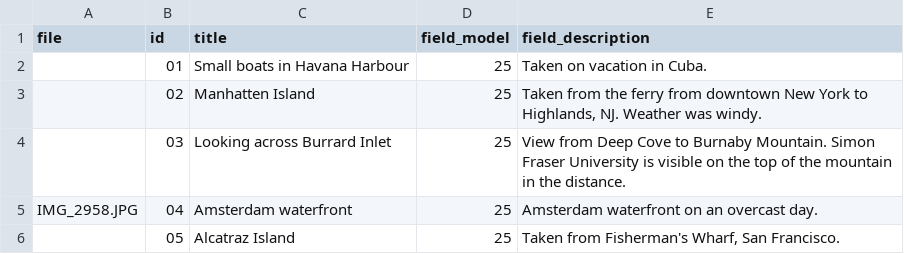
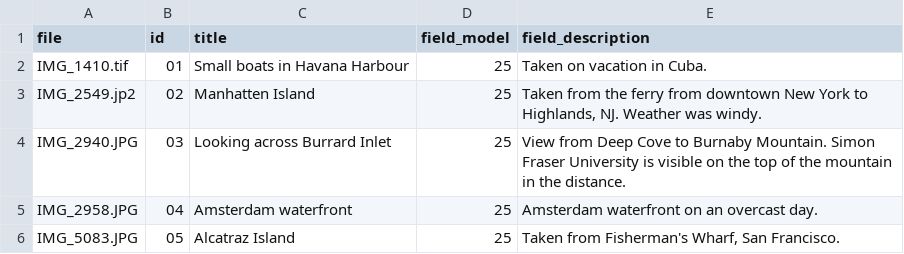
Before and after one commit to mjordan/islandora_workbench, a CSV file: input_data/metadata.csv, drawn as a sheet.

```diff
--- a/input_data/metadata.csv
+++ b/input_data/metadata.csv
@@ -1,6 +1,6 @@
 file,id,title,field_model,field_description
-,01,Small boats in Havana Harbour,25,Taken on vacation in Cuba.
-,02,Manhatten Island,25,"Taken from the ferry from downtown New York to Highlands, NJ. Weather was windy."
-,03,Looking across Burrard Inlet,25,View from Deep Cove to Burnaby Mountain. Simon Fraser University is visible on the top of the mountain in the distance.
+IMG_1410.tif,01,Small boats in Havana Harbour,25,Taken on vacation in Cuba.
+IMG_2549.jp2,02,Manhatten Island,25,"Taken from the ferry from downtown New York to Highlands, NJ. Weather was windy."
+IMG_2940.JPG,03,Looking across Burrard Inlet,25,View from Deep Cove to Burnaby Mountain. Simon Fraser University is visible on the top of the mountain in the distance.
 IMG_2958.JPG,04,Amsterdam waterfront,25,Amsterdam waterfront on an overcast day.
-,05,Alcatraz Island,25,"Taken from Fisherman's Wharf, San Francisco."
+IMG_5083.JPG,05,Alcatraz Island,25,"Taken from Fisherman's Wharf, San Francisco."
```
Also changed, not shown: 3 other files.
